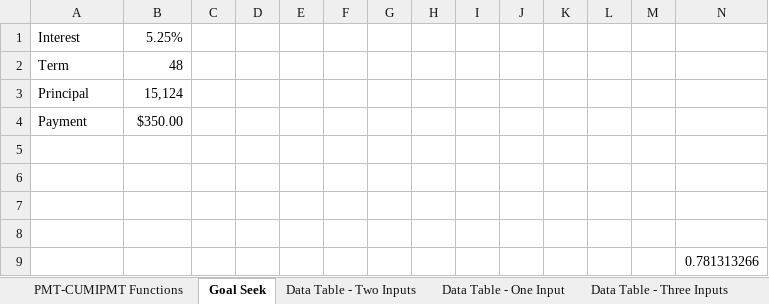
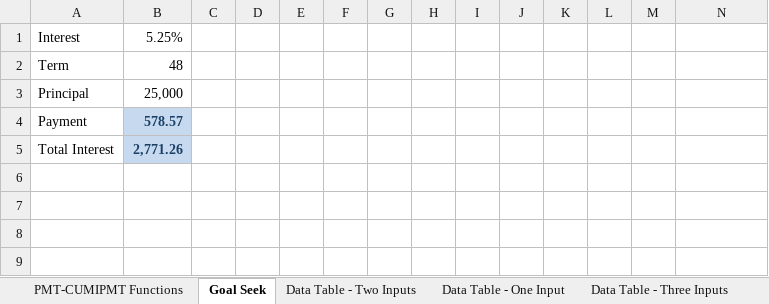
Before and after one commit to PacktPublishing/Exploring-Microsoft-Excels-Hidden-Treasures, an Excel workbook: Chapter06/Chapter 6 - What-If Analysis.xlsx, sheet Goal Seek, drawn as a sheet; values as stored, in another font and other column widths than the file's, no borders; removed rows and columns are numbered as before the commit, all else as after; the diff names each change by its address in the sheet, - before the commit and + after, or states it on an @@ line.

```diff
--- a/Chapter06/Chapter 6 - What-If Analysis.xlsx (sheet Goal Seek)
+++ b/Chapter06/Chapter 6 - What-If Analysis.xlsx (sheet Goal Seek)
-B3: 15,124
+B3: 25,000
-B4: $350.00
+B4: 578.57
-B4:B5 fill: none
+B4:B5 fill: #C6D9EE
@@ B4 bold: off → on, text colour: black → #1B4067 @@
-row 5: (empty)
+row 5: Total Interest | 2,771.26
-row 6: (empty)
-row 7: (empty)
-row 8: (empty)
-row 9:  |  |  |  |  |  |  |  |  |  |  |  |  | 0.781313266
```
Also changed, not shown: sheet Data Table - Two Inputs, sheet Data Table - Three Inputs, sheet Data Table - One Input, sheet Scenario Manager, charts or pictures.
